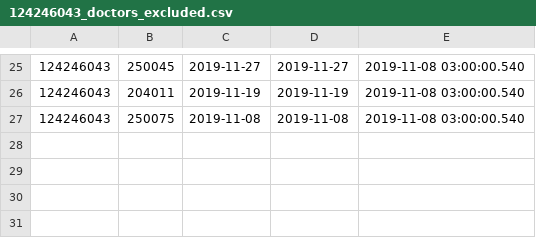
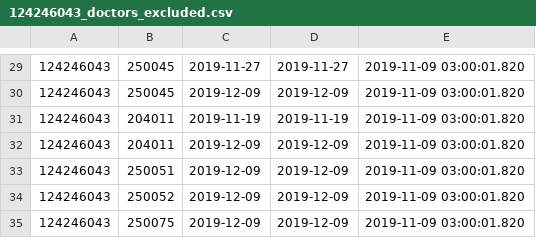
Before and after one commit to vilnius/naujosios-vilnios-poliklinika, a CSV file: 124246043_doctors_excluded.csv, drawn as a sheet; only a part is shown, gaps mark what is left out; the diff covers the shown part only.

```diff
--- a/124246043_doctors_excluded.csv
+++ b/124246043_doctors_excluded.csv
@@ -25,3 +29,7 @@
-124246043;250045;2019-11-27;2019-11-27;2019-11-08 03:00:00.540
-124246043;204011;2019-11-19;2019-11-19;2019-11-08 03:00:00.540
-124246043;250075;2019-11-08;2019-11-08;2019-11-08 03:00:00.540
+124246043;250045;2019-11-27;2019-11-27;2019-11-09 03:00:01.820
+124246043;250045;2019-12-09;2019-12-09;2019-11-09 03:00:01.820
+124246043;204011;2019-11-19;2019-11-19;2019-11-09 03:00:01.820
+124246043;204011;2019-12-09;2019-12-09;2019-11-09 03:00:01.820
+124246043;250051;2019-12-09;2019-12-09;2019-11-09 03:00:01.820
+124246043;250052;2019-12-09;2019-12-09;2019-11-09 03:00:01.820
+124246043;250075;2019-12-09;2019-12-09;2019-11-09 03:00:01.820
```
Also changed, not shown: 4 added rows and 30 edited cells elsewhere in this file, 124246043_family_doctors_list.csv, 1 other file.
